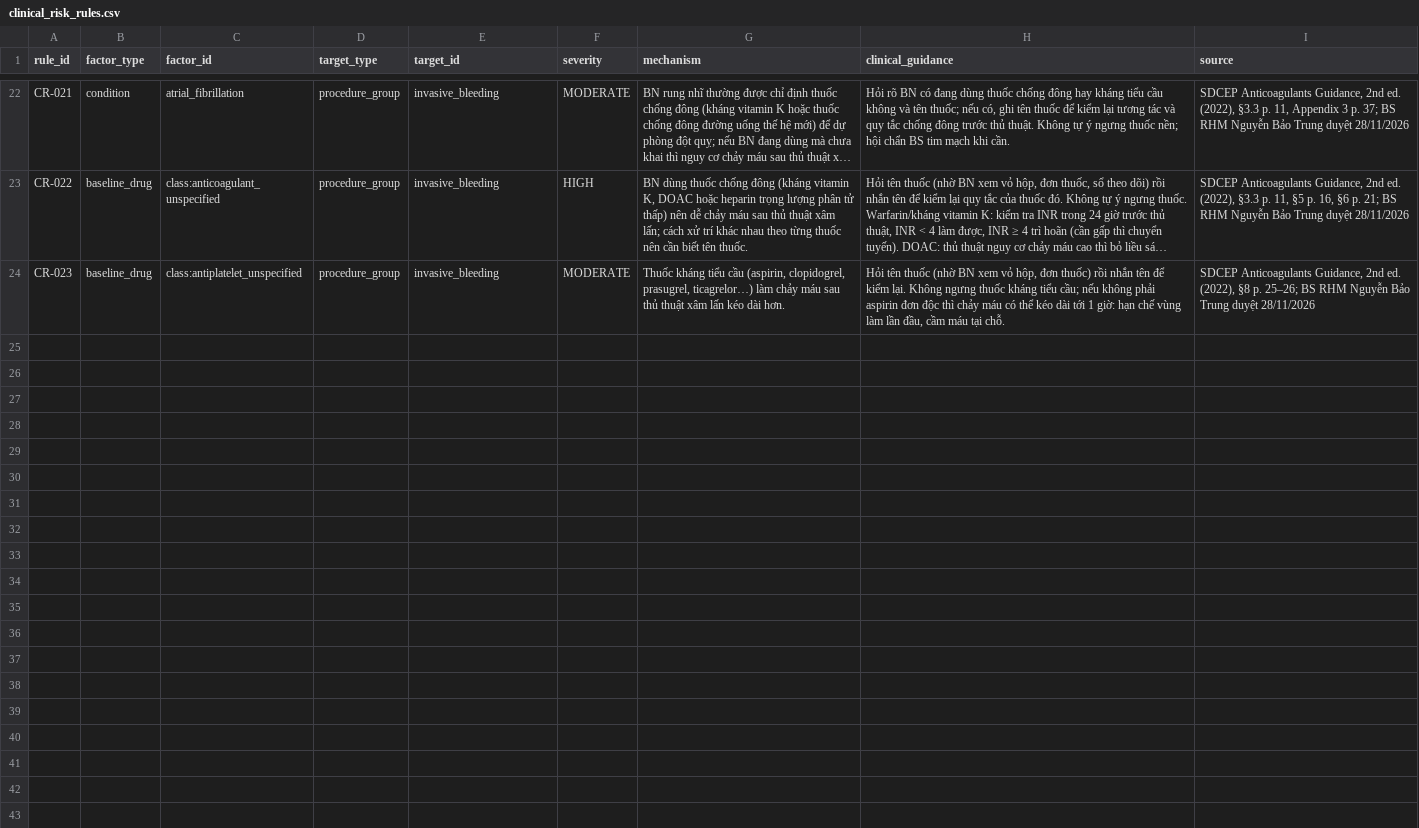
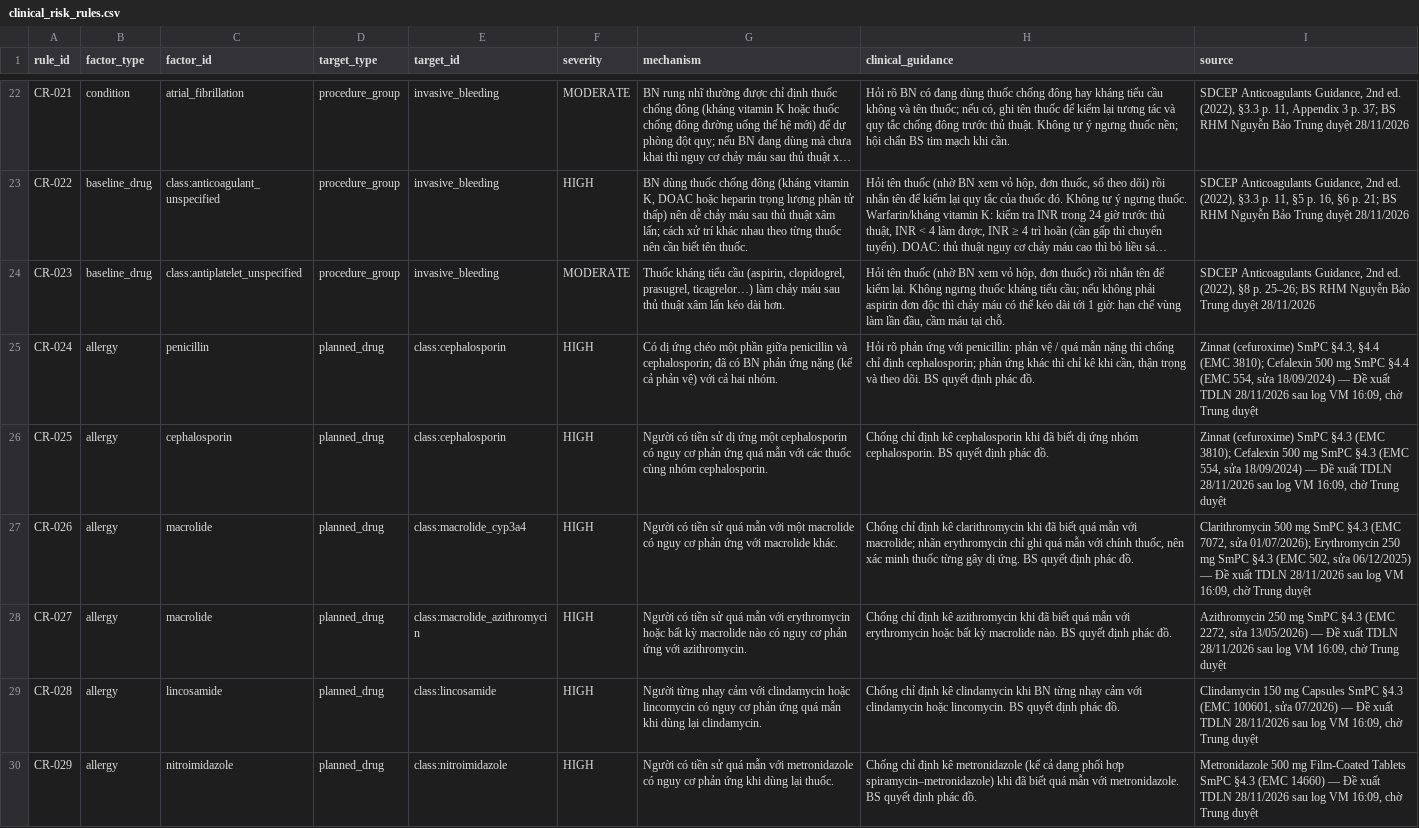
Before and after one commit to trungnb/K5-Day15-L3B-TDLN, a CSV file: data/clinical_risk_rules.csv, drawn as a sheet; only a part is shown, gaps mark what is left out; long unchanged cells end in …; the diff names each change by its address in the sheet, - before the commit and + after, or states it on an @@ line.

```diff
--- a/data/clinical_risk_rules.csv
+++ b/data/clinical_risk_rules.csv
+row 25: CR-024 | allergy | penicillin | planned_drug | class:cephalosporin | HIGH | Có dị ứng chéo một phần giữa penicillin và cephalosporin; đã có BN phản ứng nặng (kể cả phản vệ) với cả hai nhóm. | Hỏi rõ phản ứng với penicillin: phản vệ / quá mẫn nặng thì chống chỉ định cephalosporin; phản ứng khác thì chỉ kê khi cần, thận trọng và theo dõi. BS quyết định phác đồ. | Zinnat (cefuroxime) SmPC §4.3, §4.4 (EMC 3810); Cefalexin 500 mg SmPC §4.4 (EMC 554, sửa 18/09/2024) — Đề xuất TDLN 28/11/2026 sau log VM 16:09, chờ Trung duyệt
+row 26: CR-025 | allergy | cephalosporin | planned_drug | class:cephalosporin | HIGH | Người có tiền sử dị ứng một cephalosporin có nguy cơ phản ứng quá mẫn với các thuốc cùng nhóm cephalosporin. | Chống chỉ định kê cephalosporin khi đã biết dị ứng nhóm cephalosporin. BS quyết định phác đồ. | Zinnat (cefuroxime) SmPC §4.3 (EMC 3810); Cefalexin 500 mg SmPC §4.3 (EMC 554, sửa 18/09/2024) — Đề xuất TDLN 28/11/2026 sau log VM 16:09, chờ Trung duyệt
+row 27: CR-026 | allergy | macrolide | planned_drug | class:macrolide_cyp3a4 | HIGH | Người có tiền sử quá mẫn với một macrolide có nguy cơ phản ứng với macrolide khác. | Chống chỉ định kê clarithromycin khi đã biết quá mẫn với macrolide; nhãn erythromycin chỉ ghi quá mẫn với chính thuốc, nên xác minh thuốc từng gây dị ứng. BS quyết định phác đồ. | Clarithromycin 500 mg SmPC §4.3 (EMC 7072, sửa 01/07/2026); Erythromycin 250 mg SmPC §4.3 (EMC 502, sửa 06/12/2025) — Đề xuất TDLN 28/11/2026 sau log VM 16:09, chờ Trung duyệt
+row 28: CR-027 | allergy | macrolide | planned_drug | class:macrolide_azithromycin | HIGH | Người có tiền sử quá mẫn với erythromycin hoặc bất kỳ macrolide nào có nguy cơ phản ứng với azithromycin. | Chống chỉ định kê azithromycin khi đã biết quá mẫn với erythromycin hoặc bất kỳ macrolide nào. BS quyết định phác đồ. | Azithromycin 250 mg SmPC §4.3 (EMC 2272, sửa 13/05/2026) — Đề xuất TDLN 28/11/2026 sau log VM 16:09, chờ Trung duyệt
+row 29: CR-028 | allergy | lincosamide | planned_drug | class:lincosamide | HIGH | Người từng nhạy cảm với clindamycin hoặc lincomycin có nguy cơ phản ứng quá mẫn khi dùng lại clindamycin. | Chống chỉ định kê clindamycin khi BN từng nhạy cảm với clindamycin hoặc lincomycin. BS quyết định phác đồ. | Clindamycin 150 mg Capsules SmPC §4.3 (EMC 100601, sửa 07/2026) — Đề xuất TDLN 28/11/2026 sau log VM 16:09, chờ Trung duyệt
+row 30: CR-029 | allergy | nitroimidazole | planned_drug | class:nitroimidazole | HIGH | Người có tiền sử quá mẫn với metronidazole có nguy cơ phản ứng khi dùng lại thuốc. | Chống chỉ định kê metronidazole (kể cả dạng phối hợp spiramycin–metronidazole) khi đã biết quá mẫn với metronidazole. BS quyết định phác đồ. | Metronidazole 500 mg Film-Coated Tablets SmPC §4.3 (EMC 14660) — Đề xuất TDLN 28/11/2026 sau log VM 16:09, chờ Trung duyệt
```
Also changed, not shown: data/build/alias_specs.csv, data/ddi_rules.csv, 9 other files.
